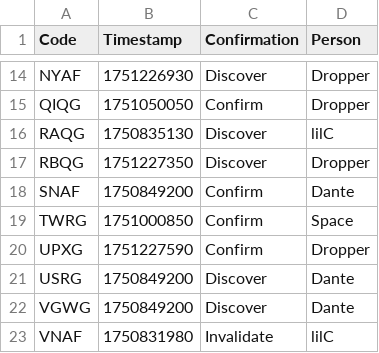
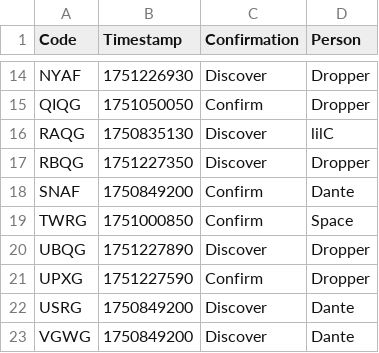
Before and after one commit to Sparxist/GlitchedLobbiesAU, a CSV file: current.csv, drawn as a sheet; only a part is shown, gaps mark what is left out; the shorter side is filled out with more unchanged rows; the diff names each change by its address in the sheet, - before the commit and + after, or states it on an @@ line.

Commit message:
Update current.csv

```diff
--- a/current.csv
+++ b/current.csv
+row 20: UBQG | 1751227890 | Discover | Dropper
```
